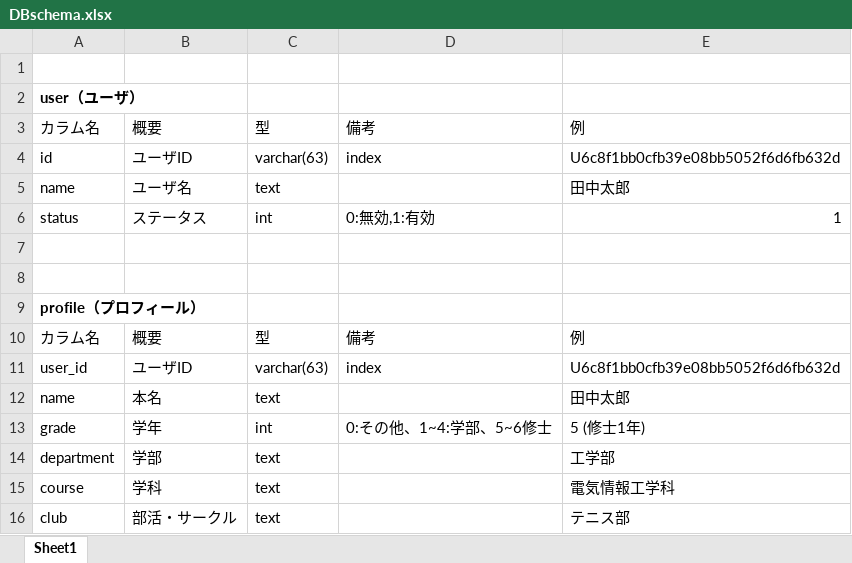
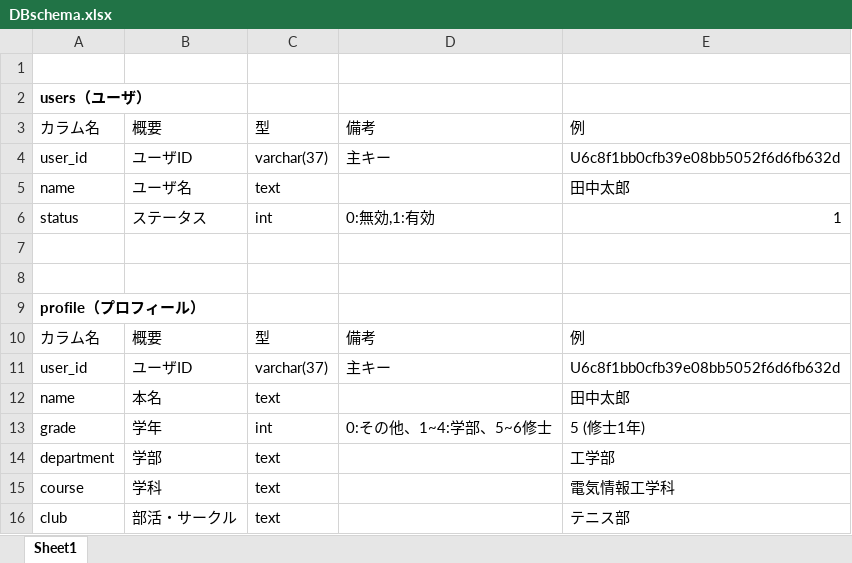
Before and after one commit to makottyannQU/lineapp, an Excel workbook: DBschema.xlsx, sheet Sheet1, drawn as a sheet; only a part is shown; values as stored, in another font and other column widths than the file's, no borders; table styles not drawn; the diff covers the shown part only; the diff names each change by its address in the sheet, - before the commit and + after, or states it on an @@ line.

```diff
--- a/DBschema.xlsx (sheet Sheet1)
+++ b/DBschema.xlsx (sheet Sheet1)
-A2: user（ユーザ）
+A2: users（ユーザ）
-A4: id
+A4: user_id
-C4: varchar(63)
+C4: varchar(37)
-D4: index
+D4: 主キー
-C11: varchar(63)
+C11: varchar(37)
-D11: index
+D11: 主キー
```
Also changed, not shown: 2 added rows, 2 removed rows and 16 edited cells elsewhere in this sheet, 6 other files.
